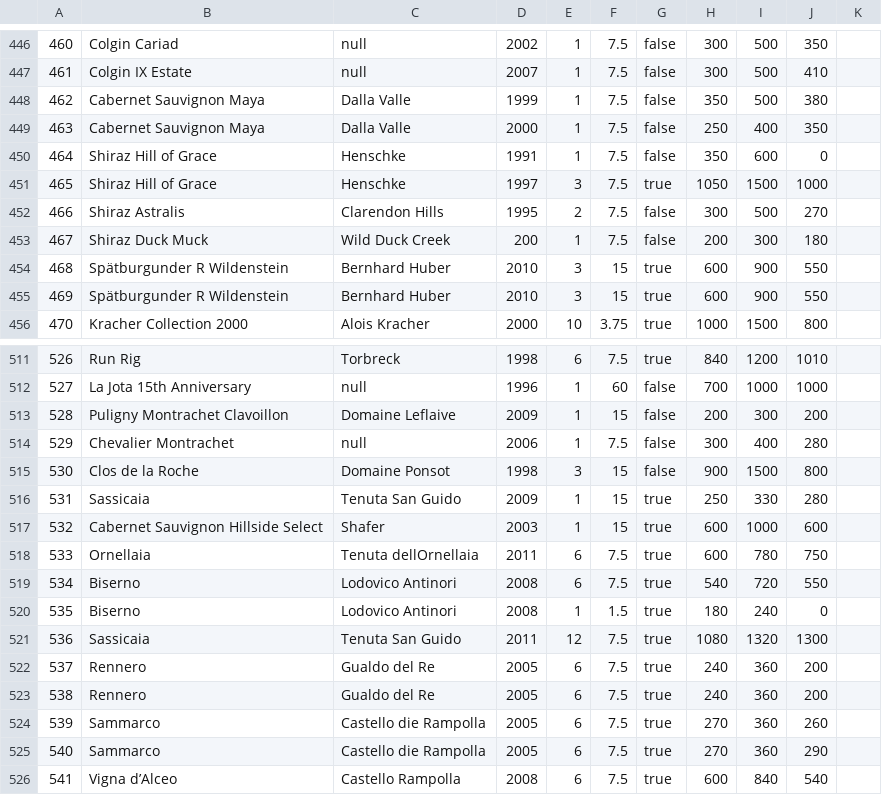
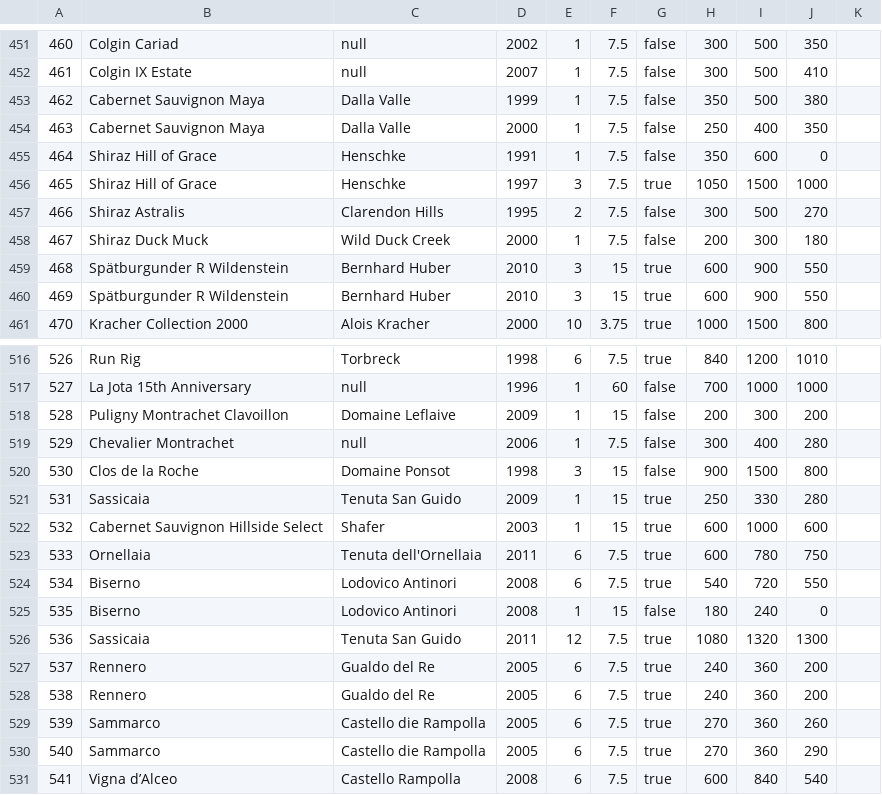
Before and after one commit to marcopersi/winefeed, a CSV file: VinoImporter/validatedOutput/output_WermuthSA_14032015.csv, drawn as a sheet; only a part is shown, gaps mark what is left out; the diff covers the shown part only.

```diff
--- a/VinoImporter/validatedOutput/output_WermuthSA_14032015.csv
+++ b/VinoImporter/validatedOutput/output_WermuthSA_14032015.csv
@@ -452,3 +457,3 @@
 466;Shiraz Astralis;Clarendon Hills;1995;2;7.5;false;300;500;270
-467;Shiraz Duck Muck;Wild Duck Creek;200;1;7.5;false;200;300;180
+467;Shiraz Duck Muck;Wild Duck Creek;2000;1;7.5;false;200;300;180
 468;Spätburgunder R Wildenstein;Bernhard Huber;2010;3;15;true;600;900;550
@@ -517,5 +522,5 @@
 532;Cabernet Sauvignon Hillside Select;Shafer;2003;1;15;true;600;1000;600
-533;Ornellaia;Tenuta dellOrnellaia;2011;6;7.5;true;600;780;750
+533;Ornellaia;Tenuta dell'Ornellaia;2011;6;7.5;true;600;780;750
 534;Biserno;Lodovico Antinori;2008;6;7.5;true;540;720;550
-535;Biserno;Lodovico Antinori;2008;1;1.5;true;180;240;0
+535;Biserno;Lodovico Antinori;2008;1;15;false;180;240;0
 536;Sassicaia;Tenuta San Guido;2011;12;7.5;true;1080;1320;1300
```
Also changed, not shown: 5 added rows and 12 edited cells elsewhere in this file, 4 other files.
